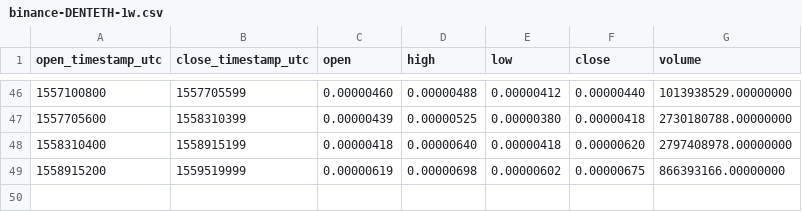
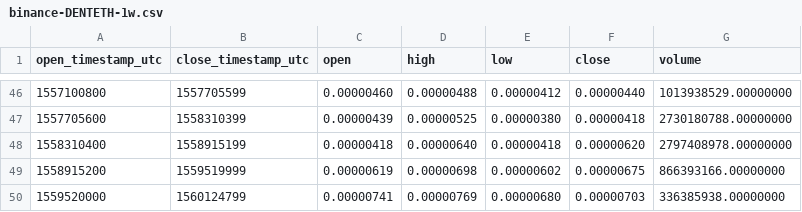
Before and after one commit to cryptobigbro/binance-DENTETH, a CSV file: binance-DENTETH-1w.csv, drawn as a sheet; only a part is shown, gaps mark what is left out; the diff names each change by its address in the sheet, - before the commit and + after, or states it on an @@ line.

```diff
--- a/binance-DENTETH-1w.csv
+++ b/binance-DENTETH-1w.csv
+row 50: 1559520000 | 1560124799 | 0.00000741 | 0.00000769 | 0.00000680 | 0.00000703 | 336385938.00000000
```
Also changed, not shown: binance-DENTETH-1d.csv, binance-DENTETH-1h.csv.
